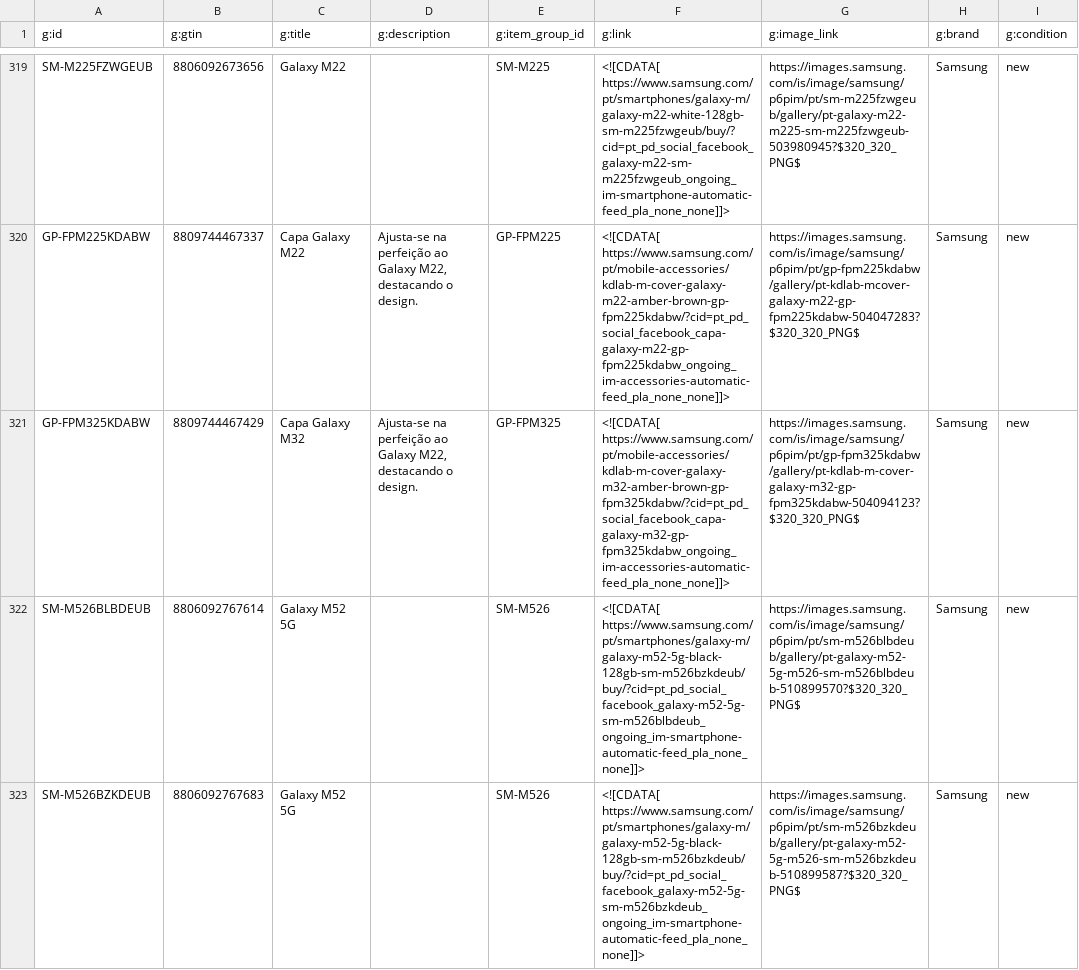
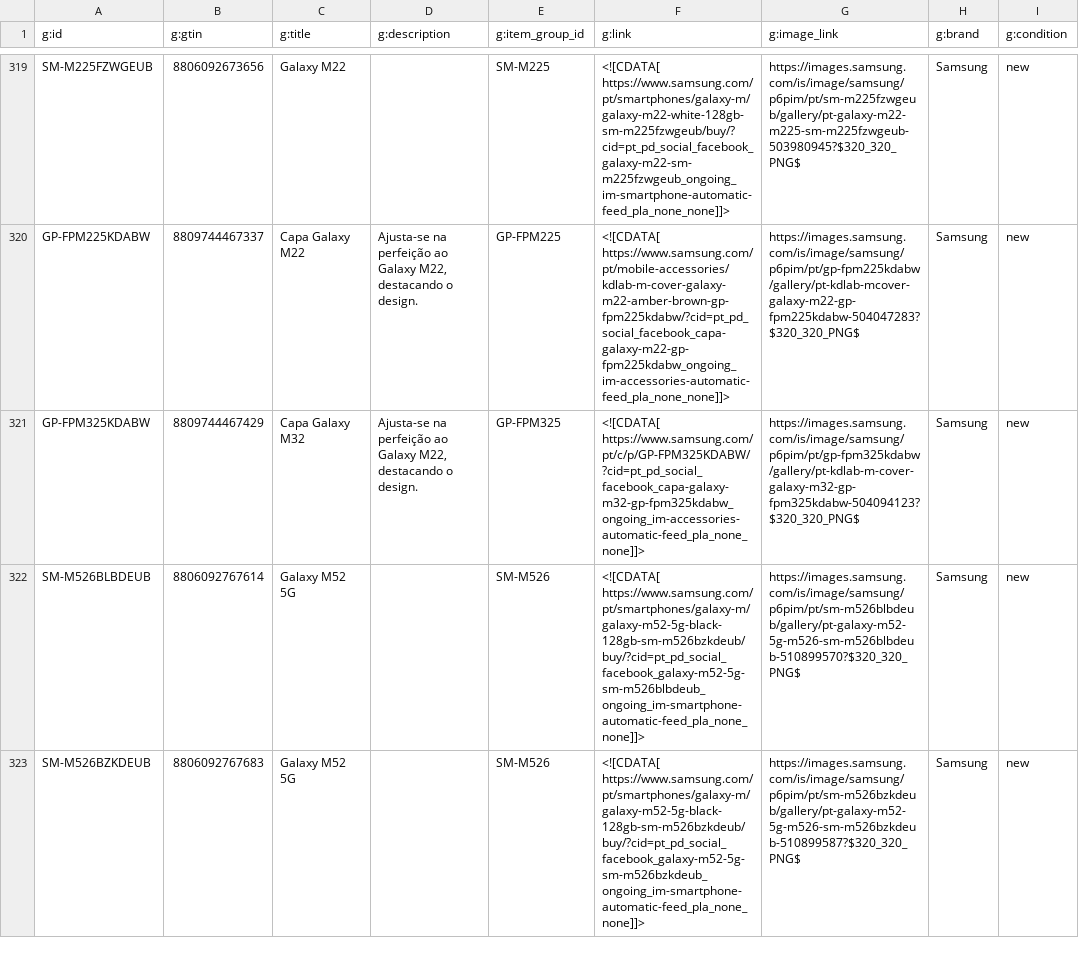
Before and after one commit to GloriaSilva/FEED-CHEIL-DIGITAL, a CSV file: finalfeeds/FacebookFeed.csv, drawn as a sheet; only a part is shown, gaps mark what is left out; the diff names each change by its address in the sheet, - before the commit and + after, or states it on an @@ line.

```diff
--- a/finalfeeds/FacebookFeed.csv
+++ b/finalfeeds/FacebookFeed.csv
-F321 (g:link): <![CDATA[ https://www.samsung.com/pt/mobile-accessories/kdlab-m-cover-galaxy-m32-amber-brown-gp-fpm325kdabw/?cid=pt_pd_social_facebook_capa-galaxy-m32-gp-fpm325kdabw_ongoing_im-accessories-automatic-feed_pla_none_none]]>
+F321 (g:link): <![CDATA[ https://www.samsung.com/pt/c/p/GP-FPM325KDABW/?cid=pt_pd_social_facebook_capa-galaxy-m32-gp-fpm325kdabw_ongoing_im-accessories-automatic-feed_pla_none_none]]>
```
Also changed, not shown: finalfeeds/AWINFeed.csv, finalfeeds/CriteoFeed.csv, 8 other files.
